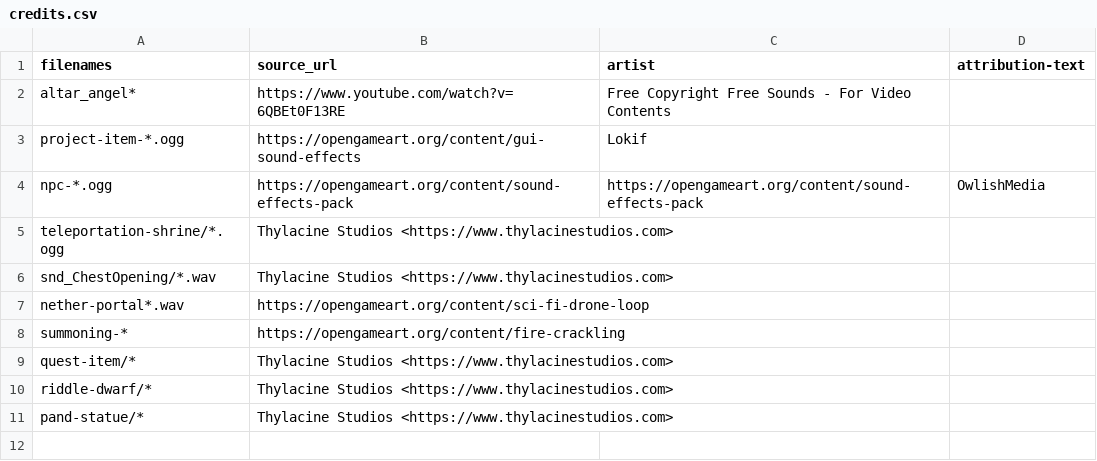
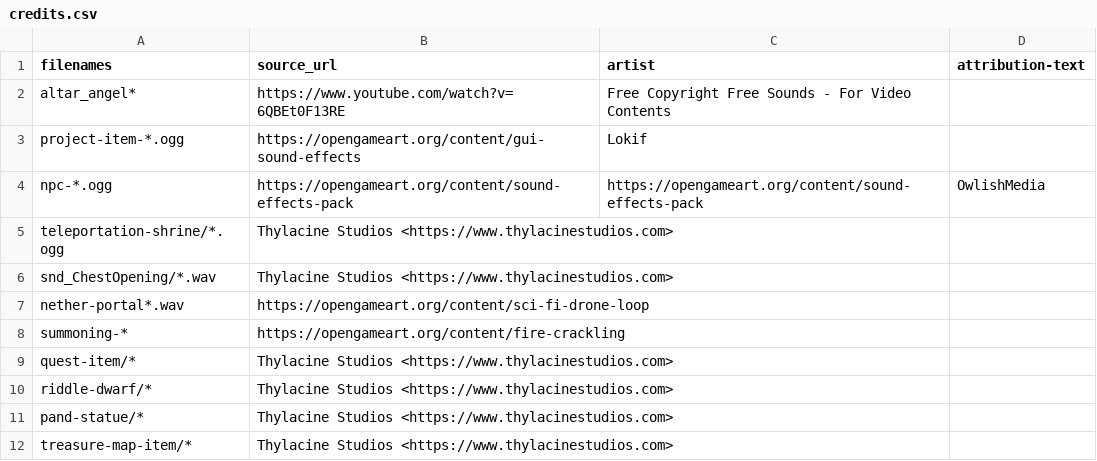
Before and after one commit to gurgalex/SiralimAccess, a CSV file: resources/audio/credits.csv, drawn as a sheet; the diff names each change by its address in the sheet, - before the commit and + after, or states it on an @@ line.

Commit message:
add treasure map sound effect

```diff
--- a/resources/audio/credits.csv
+++ b/resources/audio/credits.csv
+row 12: treasure-map-item/* | Thylacine Studios <https://www.thylacinestudios.com>
```
Also changed, not shown: 10 other files.
